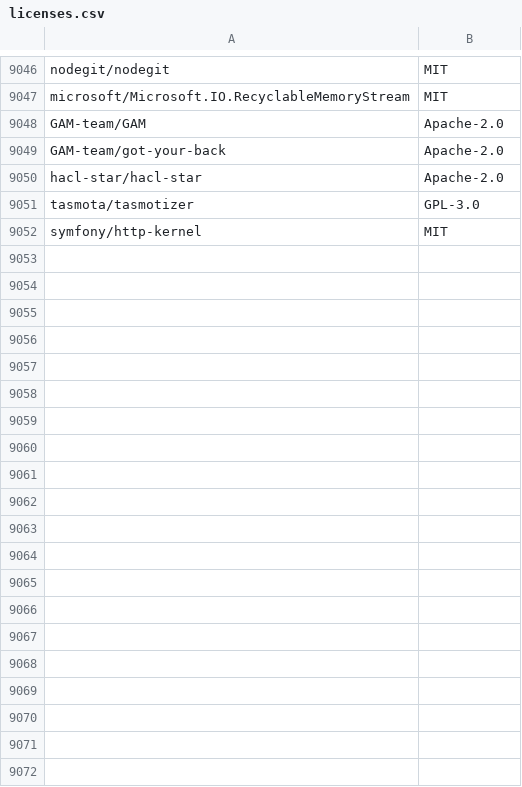
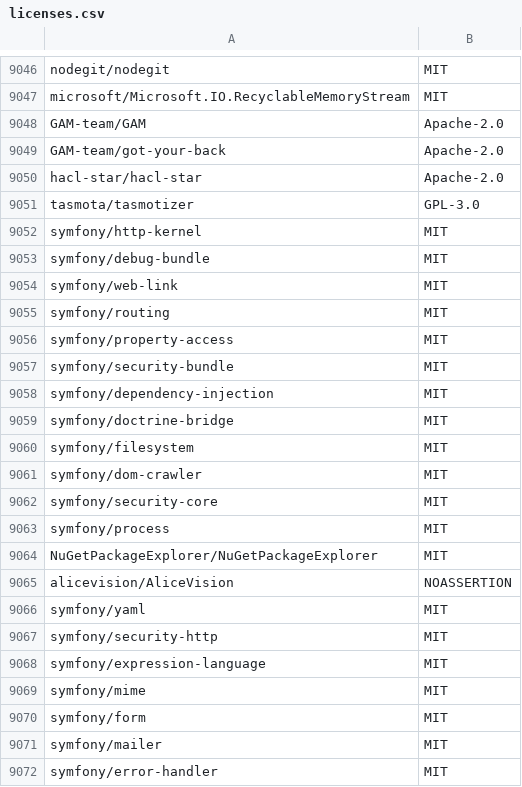
Before and after one commit to surprisetalk/licensure, a CSV file: licenses.csv, drawn as a sheet; only a part is shown, gaps mark what is left out; the diff covers the shown part only.

```diff
--- a/licenses.csv
+++ b/licenses.csv
@@ -9052 +9052,21 @@ tasmota/tasmotizer,GPL-3.0
 symfony/http-kernel,MIT
+symfony/debug-bundle,MIT
+symfony/web-link,MIT
+symfony/routing,MIT
+symfony/property-access,MIT
+symfony/security-bundle,MIT
+symfony/dependency-injection,MIT
+symfony/doctrine-bridge,MIT
+symfony/filesystem,MIT
+symfony/dom-crawler,MIT
+symfony/security-core,MIT
+symfony/process,MIT
+NuGetPackageExplorer/NuGetPackageExplorer,MIT
+alicevision/AliceVision,NOASSERTION
+symfony/yaml,MIT
+symfony/security-http,MIT
+symfony/expression-language,MIT
+symfony/mime,MIT
+symfony/form,MIT
+symfony/mailer,MIT
+symfony/error-handler,MIT
```
Also changed, not shown: 53 added rows elsewhere in this file, 2 other files.
